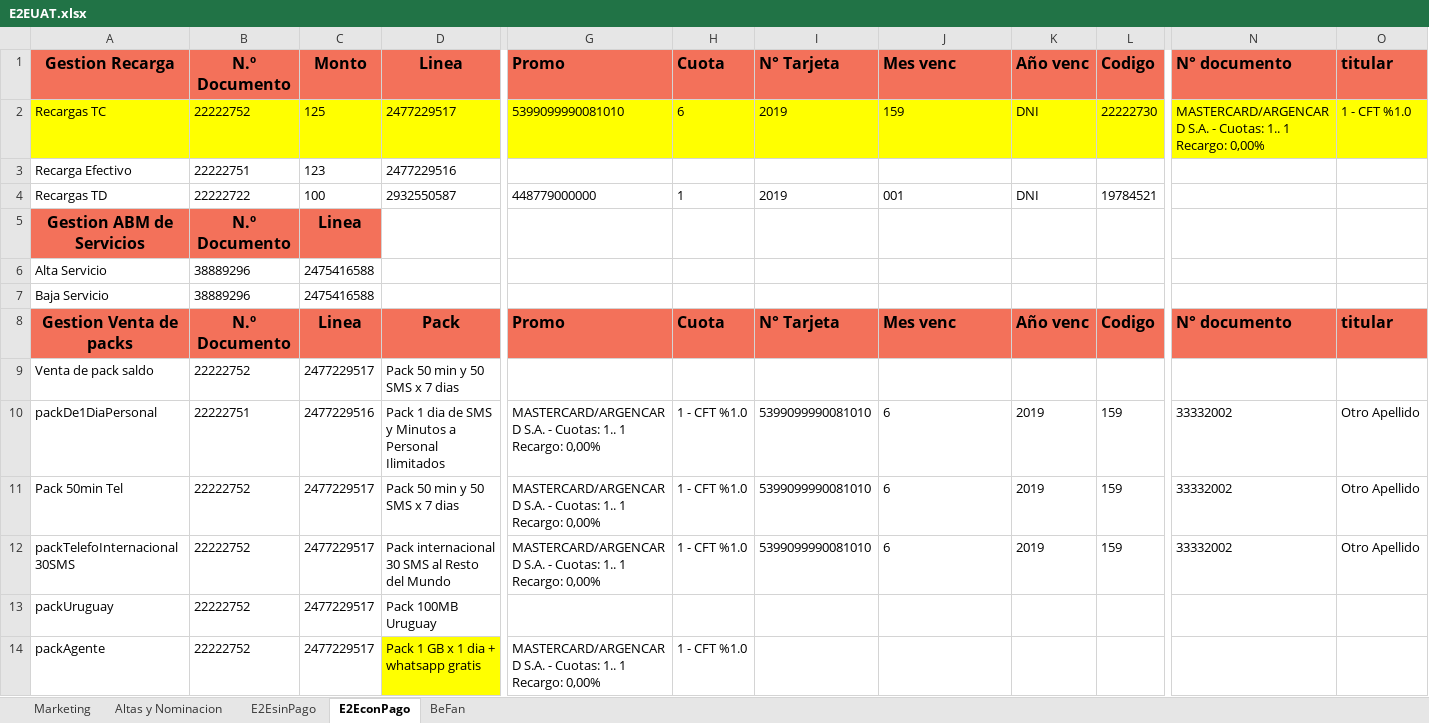
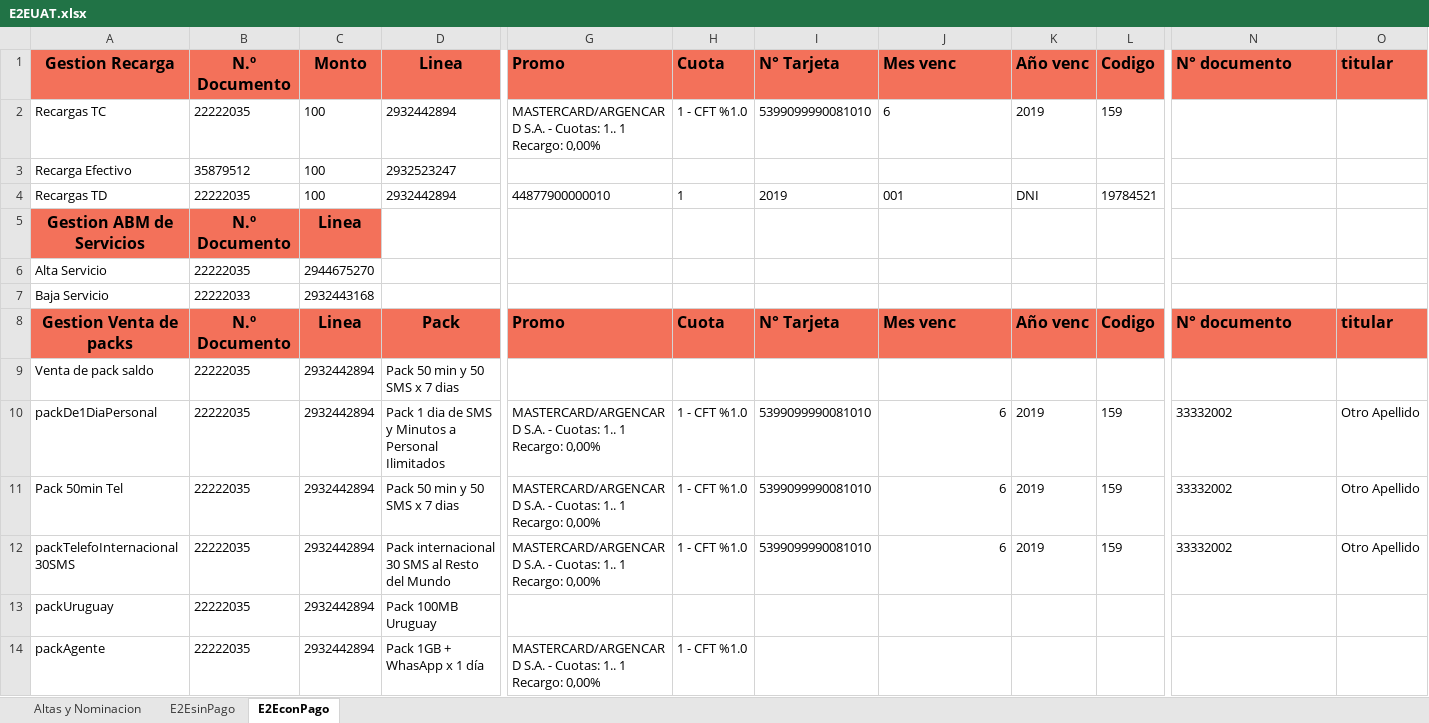
Before and after one commit to MattuCarabajal/FAN-Merge, an Excel workbook: E2EUAT.xlsx, sheet E2EconPago, drawn as a sheet; only a part is shown, gaps mark what is left out; values as stored, in another font and other column widths than the file's, no borders; 1 other sheet too large or unreadable and not compared; the diff covers the shown part only; the diff names each change by its address in the sheet, - before the commit and + after, or states it on an @@ line.

Commit message:
Auto stash before merge of "master" and "origin/master"

```diff
--- a/E2EUAT.xlsx (sheet E2EconPago)
+++ b/E2EUAT.xlsx (sheet E2EconPago)
-sheet tab: Marketing
-sheet tab: BeFan
-A2:O2 fill: #FFFF00
+A2:O2 fill: none
-B2: 22222752
+B2: 22222035
-C2: 125
+C2: 100
-D2: 2477229517
+D2: 2932442894
-G2: 5399099990081010
+G2: MASTERCARD/ARGENCARD S.A. - Cuotas: 1.. 1 Recargo: 0,00%
-H2: 6
+H2: 1 - CFT %1.0
-I2: 2019
+I2: 5399099990081010
-J2: 159
+J2: 6
-K2: DNI
+K2: 2019
-L2: 22222730
+L2: 159
-N2: MASTERCARD/ARGENCARD S.A. - Cuotas: 1.. 1 Recargo: 0,00%
+N2: (empty)
-O2: 1 - CFT %1.0
+O2: (empty)
-B3: 22222751
+B3: 35879512
-C3: 123
+C3: 100
-D3: 2477229516
+D3: 2932523247
-B4: 22222722
+B4: 22222035
-D4: 2932550587
+D4: 2932442894
-G4: 448779000000
+G4: 44877900000010
-B6: 38889296
+B6: 22222035
-C6: 2475416588
+C6: 2944675270
-B7: 38889296
+B7: 22222033
-C7: 2475416588
+C7: 2932443168
-B9: 22222752
+B9: 22222035
-C9: 2477229517
+C9: 2932442894
-B10: 22222751
+B10: 22222035
-C10: 2477229516
+C10: 2932442894
-J10:J12 alignment: left
+J10:J12 alignment: right
-B11:B14: 22222752
+B11:B14: 22222035
-C11:C14: 2477229517
+C11:C14: 2932442894
-D14: Pack 1 GB x 1 dia + whatsapp gratis
+D14: Pack 1GB + WhasApp x 1 día
-D14 fill: #FFFF00
+D14 fill: none
```
Also changed, not shown: 2 added rows, 3 removed rows, 27 edited cells and cell formats elsewhere in this sheet, sheet Altas y Nominacion, E2ESIT.xlsx, 49 other files.
